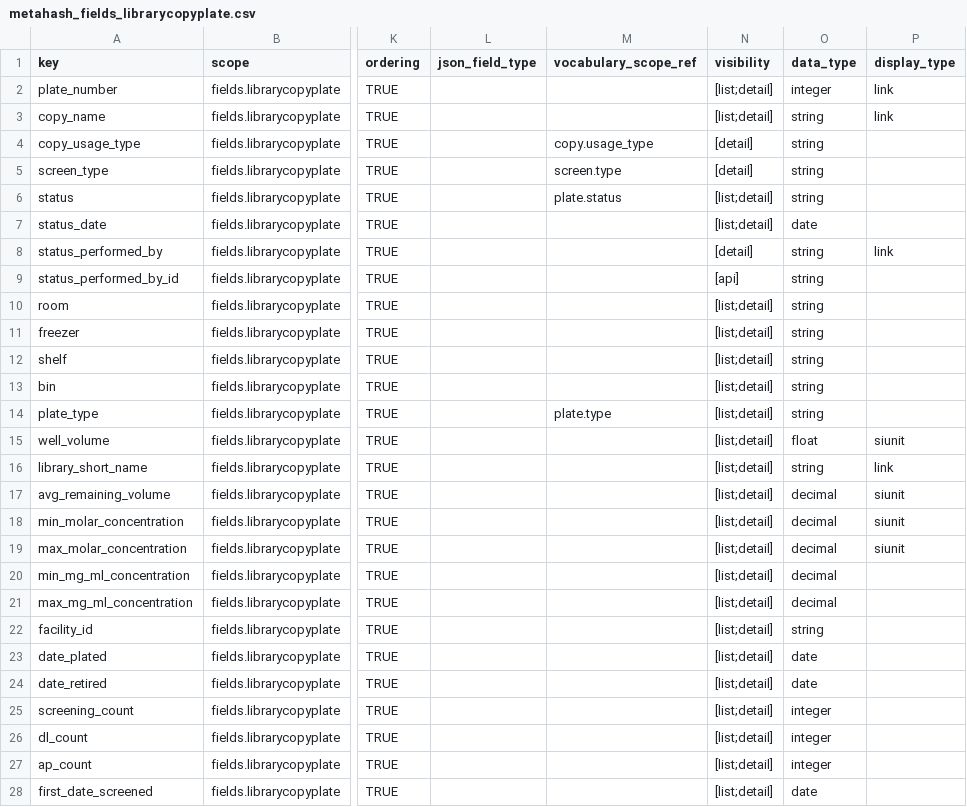
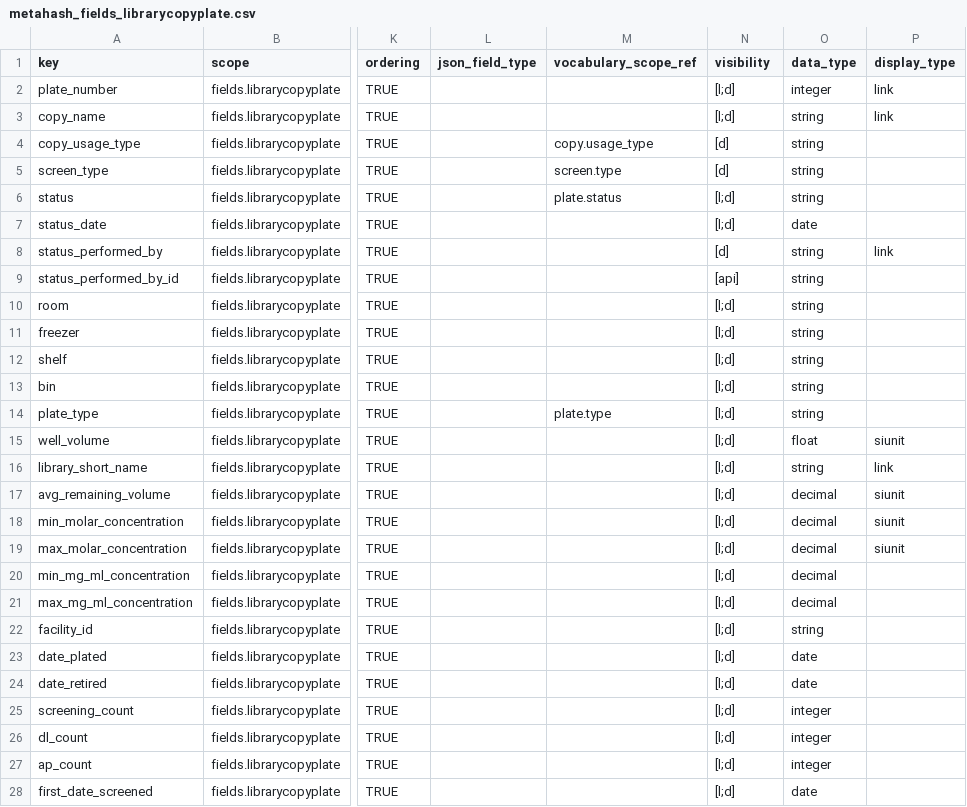
Before and after one commit to seanderickson/lims, a CSV file: db/static/api_init/metahash_fields_librarycopyplate.csv, drawn as a sheet; only a part is shown, gaps mark what is left out; the diff covers the shown part only; the diff names each change by its address in the sheet, - before the commit and + after, or states it on an @@ line.

```diff
--- a/db/static/api_init/metahash_fields_librarycopyplate.csv
+++ b/db/static/api_init/metahash_fields_librarycopyplate.csv
-N2:N3 (visibility): [list;detail]
+N2:N3 (visibility): [l;d]
-N4:N5 (visibility): [detail]
+N4:N5 (visibility): [d]
-N6:N7 (visibility): [list;detail]
+N6:N7 (visibility): [l;d]
-N8 (visibility): [detail]
+N8 (visibility): [d]
-N10:N28 (visibility): [list;detail]
+N10:N28 (visibility): [l;d]
```
Also changed, not shown: 3 edited cells elsewhere in this file, db/static/api_init/metahash_fields_librarycopy.csv, db/static/api_init/metahash_fields_screensaveruser.csv, 31 other files.
